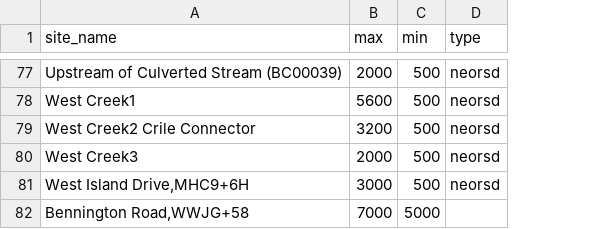
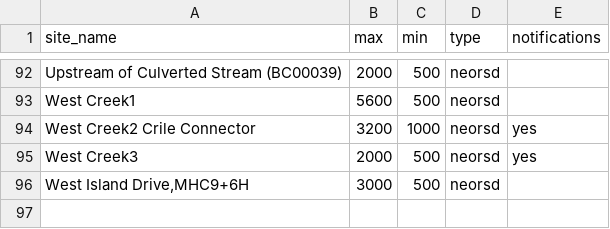
Before and after one commit to ar-hyfi/auto_qaqc, a CSV file: trim.csv, drawn as a sheet; only a part is shown, gaps mark what is left out; addresses are those after the commit; the diff covers the shown part only; the diff names each change by its address in the sheet, - before the commit and + after, or states it on an @@ line.

```diff
--- a/trim.csv
+++ b/trim.csv
+column E (notifications), rows 94-95: yes | yes
-C94 (min): 500
+C94 (min): 1000
@@ row 82 moved to row 37: Bennington Road,WWJG+58 @@
```
Also changed, not shown: 14 added rows and 1 edited cell elsewhere in this file.
